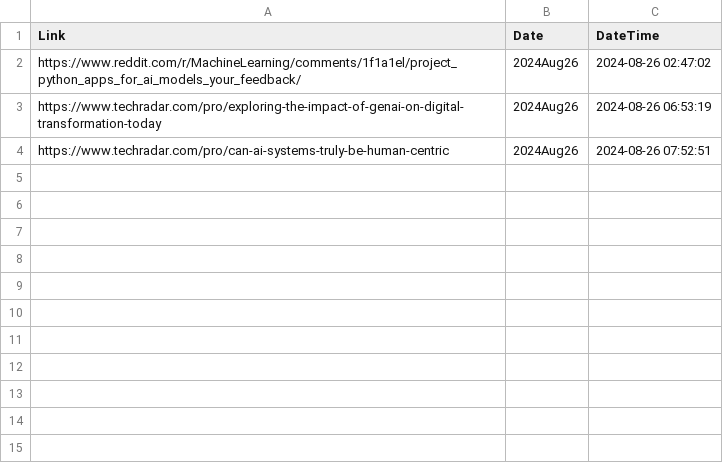
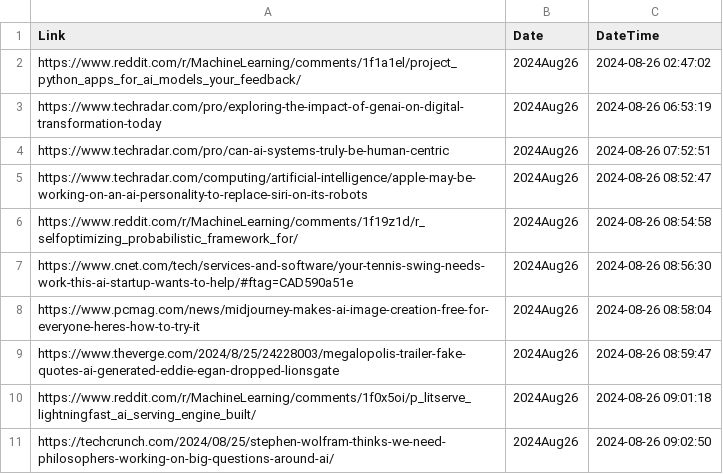
Before and after one commit to prblsing/TechInsightX, a CSV file: etc/ops/posted_links_2024Aug26.csv, drawn as a sheet; the diff names each change by its address in the sheet, - before the commit and + after, or states it on an @@ line.

```diff
--- a/etc/ops/posted_links_2024Aug26.csv
+++ b/etc/ops/posted_links_2024Aug26.csv
+row 5: https://www.techradar.com/computing/artificial-intelligence/apple-may-be-working-on-an-ai-personality-to-replace-siri-on-its-robots | 2024Aug26 | 2024-08-26 08:52:47
+row 6: https://www.reddit.com/r/MachineLearning/comments/1f19z1d/r_selfoptimizing_probabilistic_framework_for/ | 2024Aug26 | 2024-08-26 08:54:58
+row 7: https://www.cnet.com/tech/services-and-software/your-tennis-swing-needs-work-this-ai-startup-wants-to-help/#ftag=CAD590a51e | 2024Aug26 | 2024-08-26 08:56:30
+row 8: https://www.pcmag.com/news/midjourney-makes-ai-image-creation-free-for-everyone-heres-how-to-try-it | 2024Aug26 | 2024-08-26 08:58:04
+row 9: https://www.theverge.com/2024/8/25/24228003/megalopolis-trailer-fake-quotes-ai-generated-eddie-egan-dropped-lionsgate | 2024Aug26 | 2024-08-26 08:59:47
+row 10: https://www.reddit.com/r/MachineLearning/comments/1f0x5oi/p_litserve_lightningfast_ai_serving_engine_built/ | 2024Aug26 | 2024-08-26 09:01:18
+row 11: https://techcrunch.com/2024/08/25/stephen-wolfram-thinks-we-need-philosophers-working-on-big-questions-around-ai/ | 2024Aug26 | 2024-08-26 09:02:50
```
Also changed, not shown: 1 other file.
